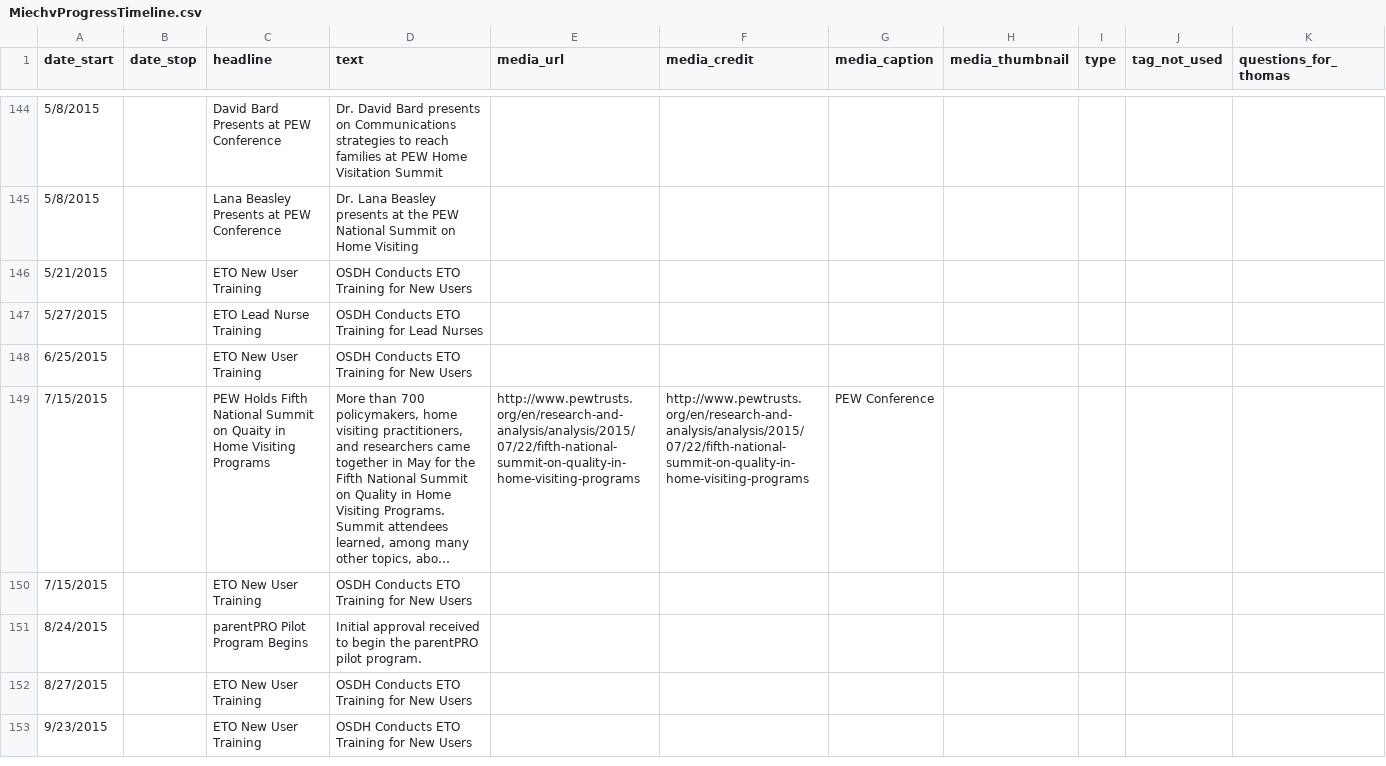
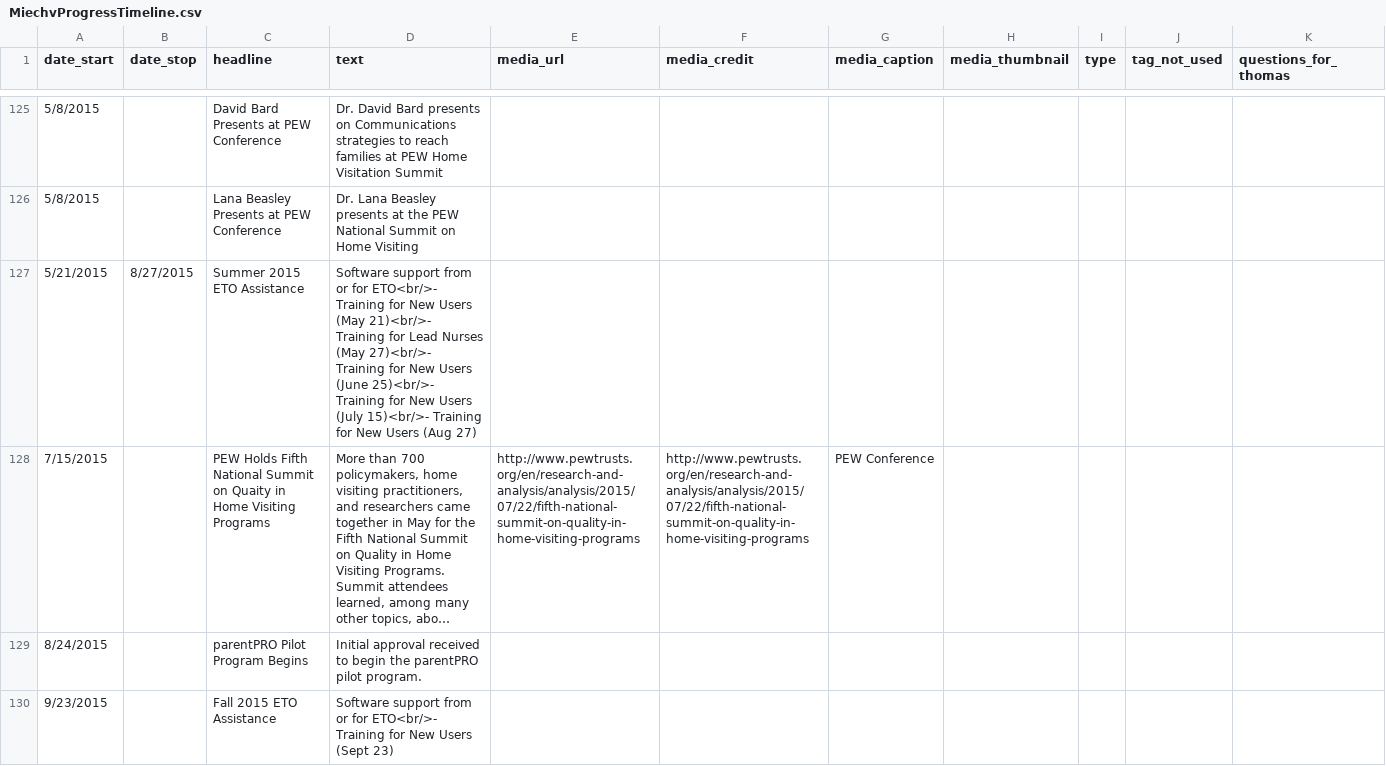
Before and after one commit to OuhscBbmc/MReportingPublic, a CSV file: DataPhiFree/Raw/MiechvProgressTimeline.csv, drawn as a sheet; only a part is shown, gaps mark what is left out; long unchanged cells end in …; removed rows and columns are numbered as before the commit, all else as after; the diff covers the shown part only; the diff names each change by its address in the sheet, - before the commit and + after, or states it on an @@ line.

```diff
--- a/DataPhiFree/Raw/MiechvProgressTimeline.csv
+++ b/DataPhiFree/Raw/MiechvProgressTimeline.csv
-B127 (date_stop): (empty)
+B127 (date_stop): 8/27/2015
-C127 (headline): ETO New User Training
+C127 (headline): Summer 2015 ETO Assistance
-D127 (text): OSDH Conducts ETO Training for New Users
+D127 (text): Software support from or for ETO<br/>- Training for New Users (May 21)<br/>- Training for Lead Nurses (May 27)<br/>- Training for New Users (June 25)<br/>- Training for New Users (July 15)<br/>- Training for New Users (Aug 27)
-row 147: 5/27/2015 |  | ETO Lead Nurse Training | OSDH Conducts ETO Training for Lead Nurses
-row 148: 6/25/2015 |  | ETO New User Training | OSDH Conducts ETO Training for New Users
-row 150: 7/15/2015 |  | ETO New User Training | OSDH Conducts ETO Training for New Users
-row 152: 8/27/2015 |  | ETO New User Training | OSDH Conducts ETO Training for New Users
-C130 (headline): ETO New User Training
+C130 (headline): Fall 2015 ETO Assistance
-D130 (text): OSDH Conducts ETO Training for New Users
+D130 (text): Software support from or for ETO<br/>- Training for New Users (Sept 23)
```
Also changed, not shown: 19 removed rows and 10 edited cells elsewhere in this file, 2 other files.
